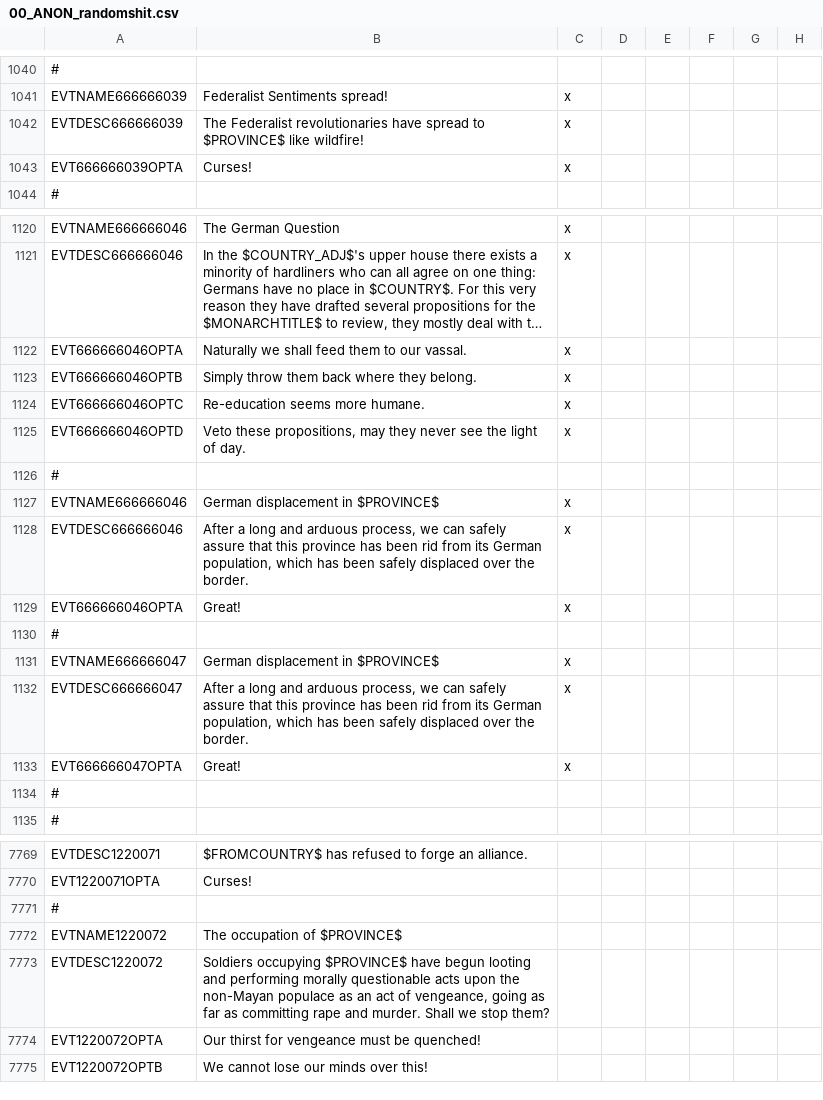
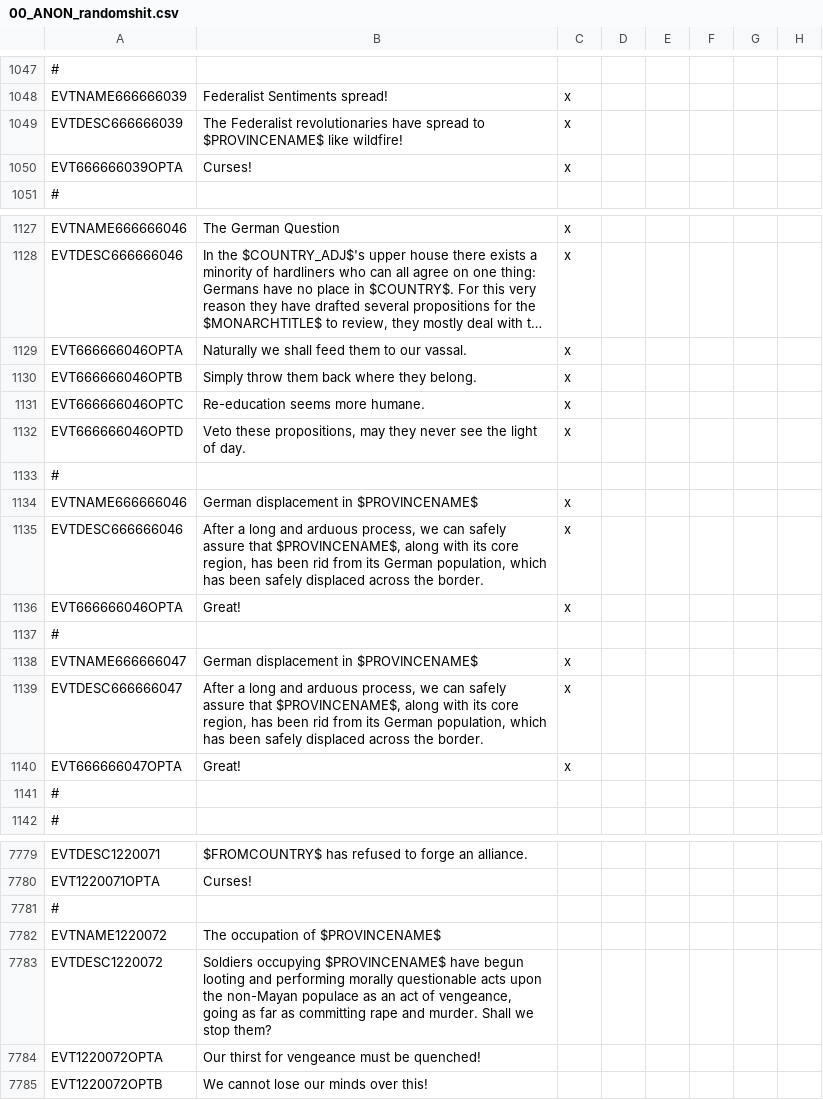
Before and after one commit to TurningPointNovocherkassk/Historical_Bloat_Mod, a CSV file: ANON_HFM/localisation/00_ANON_randomshit.csv, drawn as a sheet; only a part is shown, gaps mark what is left out; long unchanged cells end in …; addresses are those after the commit; the diff covers the shown part only; the diff names each change by its address in the sheet, - before the commit and + after, or states it on an @@ line.

Commit message:
3 new provinces, 2 new seazones, Lusatian overhaul

```diff
--- a/ANON_HFM/localisation/00_ANON_randomshit.csv
+++ b/ANON_HFM/localisation/00_ANON_randomshit.csv
-B1049: …spread to $PROVINCE$ like wildfire!
+B1049: …spread to $PROVINCENAME$ like wildfire!
-B1134: German displacement in $PROVINCE$
+B1134: German displacement in $PROVINCENAME$
-B1135: …assure that this province has been rid from its German population, which has been safely displaced over the border.
+B1135: …assure that $PROVINCENAME$, along with its core region, has been rid from its German population, which has been safely displaced across the border.
-B1138: German displacement in $PROVINCE$
+B1138: German displacement in $PROVINCENAME$
-B1139: …assure that this province has been rid from its German population, which has been safely displaced over the border.
+B1139: …assure that $PROVINCENAME$, along with its core region, has been rid from its German population, which has been safely displaced across the border.
-B7782: The occupation of $PROVINCE$
+B7782: The occupation of $PROVINCENAME$
-B7783: Soldiers occupying $PROVINCE$ have begun…
+B7783: Soldiers occupying $PROVINCENAME$ have begun…
```
Also changed, not shown: 10 added rows and 16 edited cells elsewhere in this file, ANON_HFM/localisation/0000_minimod.csv, ANON_HFM/localisation/00_ANON_terrain.csv, 54 other files.
